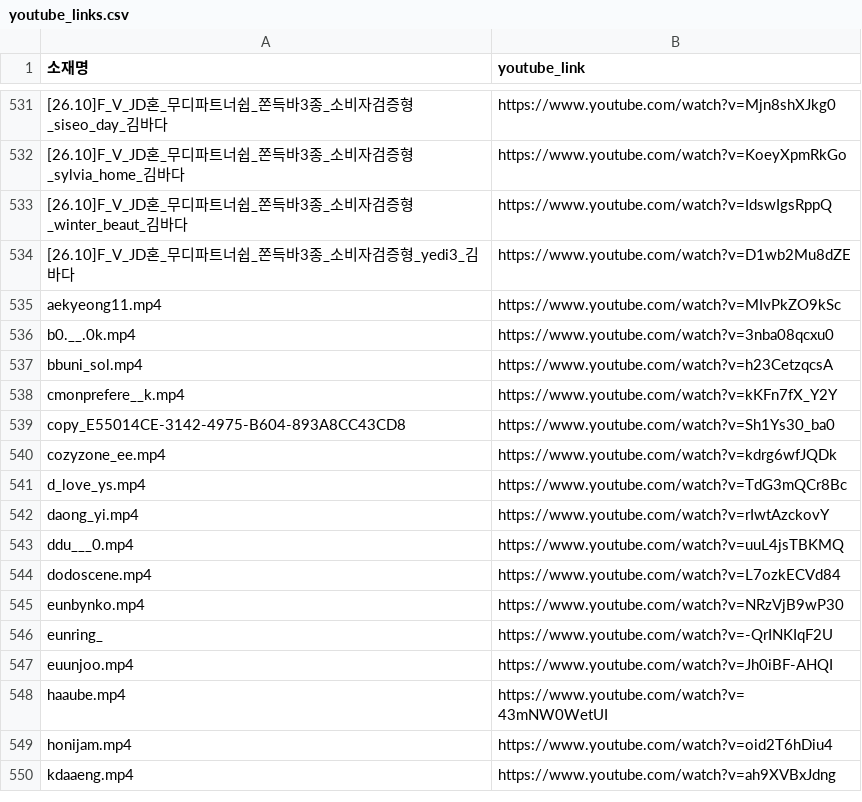
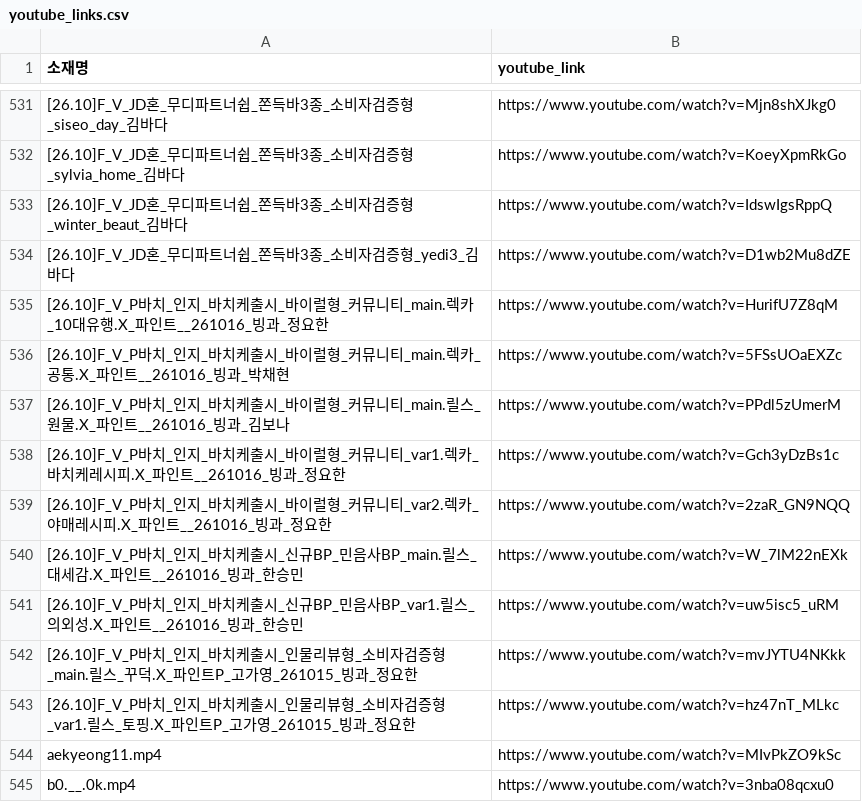
Before and after one commit to sonyg-ops/lalasweet-icecream-dashboard, a CSV file: data/youtube_links.csv, drawn as a sheet; only a part is shown, gaps mark what is left out; the shorter side is filled out with more unchanged rows; the diff names each change by its address in the sheet, - before the commit and + after, or states it on an @@ line.

```diff
--- a/data/youtube_links.csv
+++ b/data/youtube_links.csv
+row 535: [26.10]F_V_P바치_인지_바치케출시_바이럴형_커뮤니티_main.렉카_10대유행.X_파인트__261016_빙과_정요한 | https://www.youtube.com/watch?v=HurifU7Z8qM
+row 536: [26.10]F_V_P바치_인지_바치케출시_바이럴형_커뮤니티_main.렉카_공통.X_파인트__261016_빙과_박채현 | https://www.youtube.com/watch?v=5FSsUOaEXZc
+row 537: [26.10]F_V_P바치_인지_바치케출시_바이럴형_커뮤니티_main.릴스_원물.X_파인트__261016_빙과_김보나 | https://www.youtube.com/watch?v=PPdl5zUmerM
+row 538: [26.10]F_V_P바치_인지_바치케출시_바이럴형_커뮤니티_var1.렉카_바치케레시피.X_파인트__261016_빙과_정요한 | https://www.youtube.com/watch?v=Gch3yDzBs1c
+row 539: [26.10]F_V_P바치_인지_바치케출시_바이럴형_커뮤니티_var2.렉카_야매레시피.X_파인트__261016_빙과_정요한 | https://www.youtube.com/watch?v=2zaR_GN9NQQ
+row 540: [26.10]F_V_P바치_인지_바치케출시_신규BP_민음사BP_main.릴스_대세감.X_파인트__261016_빙과_한승민 | https://www.youtube.com/watch?v=W_7lM22nEXk
+row 541: [26.10]F_V_P바치_인지_바치케출시_신규BP_민음사BP_var1.릴스_의외성.X_파인트__261016_빙과_한승민 | https://www.youtube.com/watch?v=uw5isc5_uRM
+row 542: [26.10]F_V_P바치_인지_바치케출시_인물리뷰형_소비자검증형_main.릴스_꾸덕.X_파인트P_고가영_261015_빙과_정요한 | https://www.youtube.com/watch?v=mvJYTU4NKkk
+row 543: [26.10]F_V_P바치_인지_바치케출시_인물리뷰형_소비자검증형_var1.릴스_토핑.X_파인트P_고가영_261015_빙과_정요한 | https://www.youtube.com/watch?v=hz47nT_MLkc
```
Also changed, not shown: data/google_raw_current.csv, 8 other files.
